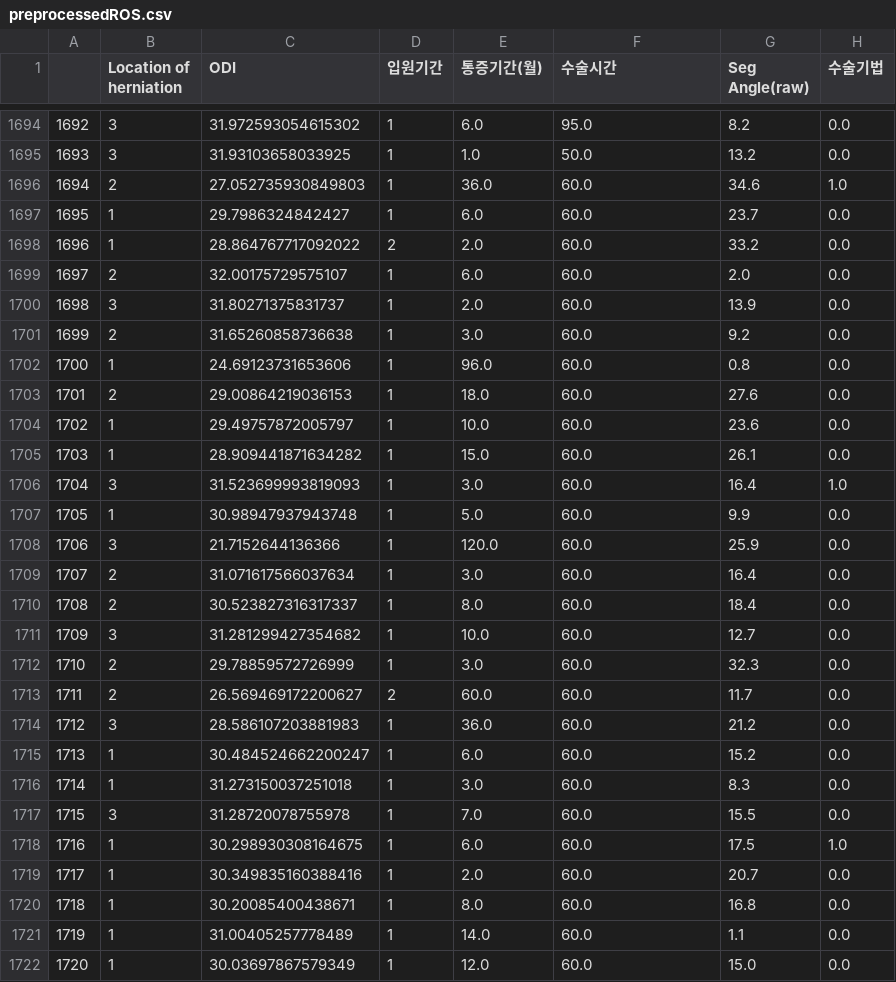
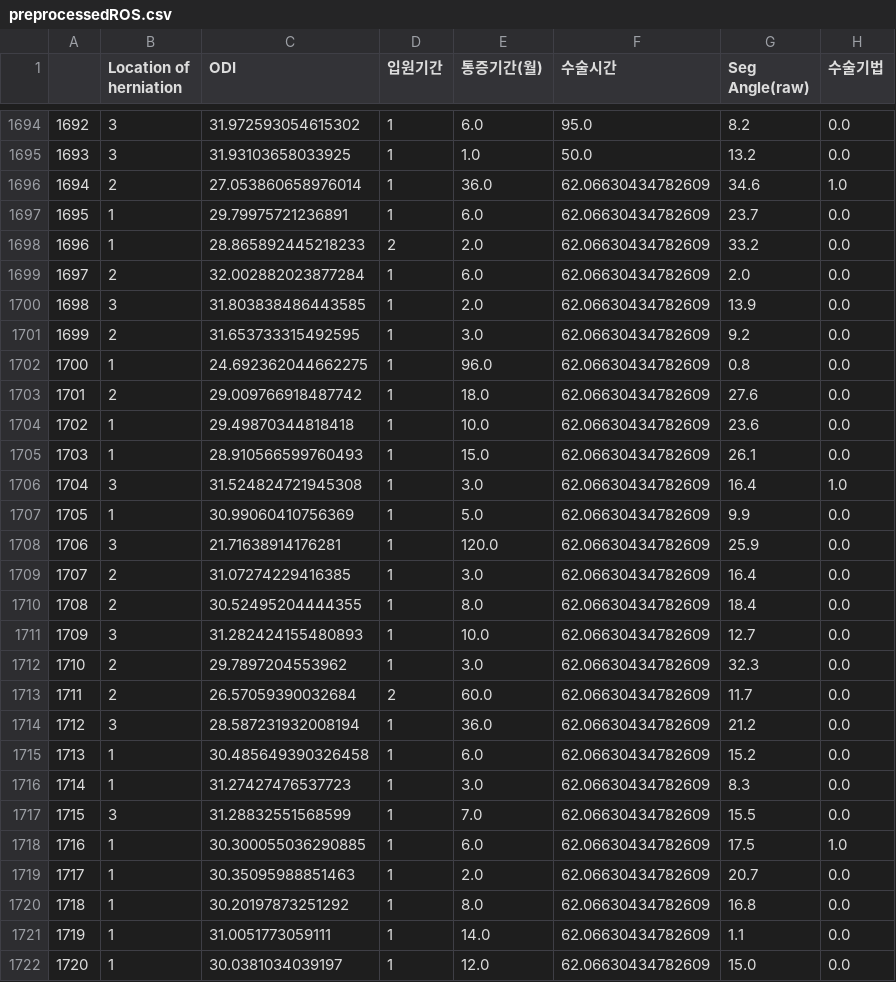
Before and after one commit to SSSanga/toy_machinelearning, a CSV file: datasets/preprocessedROS.csv, drawn as a sheet; only a part is shown, gaps mark what is left out; the diff covers the shown part only.

```diff
--- a/datasets/preprocessedROS.csv
+++ b/datasets/preprocessedROS.csv
@@ -1695,28 +1695,28 @@
 1693,3,31.93103658033925,1,1.0,50.0,13.2,0.0
-1694,2,27.052735930849803,1,36.0,60.0,34.6,1.0
-1695,1,29.7986324842427,1,6.0,60.0,23.7,0.0
-1696,1,28.864767717092022,2,2.0,60.0,33.2,0.0
-1697,2,32.00175729575107,1,6.0,60.0,2.0,0.0
-1698,3,31.80271375831737,1,2.0,60.0,13.9,0.0
-1699,2,31.65260858736638,1,3.0,60.0,9.2,0.0
-1700,1,24.69123731653606,1,96.0,60.0,0.8,0.0
-1701,2,29.00864219036153,1,18.0,60.0,27.6,0.0
-1702,1,29.49757872005797,1,10.0,60.0,23.6,0.0
-1703,1,28.909441871634282,1,15.0,60.0,26.1,0.0
-1704,3,31.523699993819093,1,3.0,60.0,16.4,1.0
-1705,1,30.98947937943748,1,5.0,60.0,9.9,0.0
-1706,3,21.7152644136366,1,120.0,60.0,25.9,0.0
-1707,2,31.071617566037634,1,3.0,60.0,16.4,0.0
-1708,2,30.523827316317337,1,8.0,60.0,18.4,0.0
-1709,3,31.281299427354682,1,10.0,60.0,12.7,0.0
-1710,2,29.78859572726999,1,3.0,60.0,32.3,0.0
-1711,2,26.569469172200627,2,60.0,60.0,11.7,0.0
-1712,3,28.586107203881983,1,36.0,60.0,21.2,0.0
-1713,1,30.484524662200247,1,6.0,60.0,15.2,0.0
-1714,1,31.273150037251018,1,3.0,60.0,8.3,0.0
-1715,3,31.28720078755978,1,7.0,60.0,15.5,0.0
-1716,1,30.298930308164675,1,6.0,60.0,17.5,1.0
-1717,1,30.349835160388416,1,2.0,60.0,20.7,0.0
-1718,1,30.20085400438671,1,8.0,60.0,16.8,0.0
-1719,1,31.00405257778489,1,14.0,60.0,1.1,0.0
-1720,1,30.03697867579349,1,12.0,60.0,15.0,0.0
+1694,2,27.053860658976014,1,36.0,62.06630434782609,34.6,1.0
+1695,1,29.79975721236891,1,6.0,62.06630434782609,23.7,0.0
+1696,1,28.865892445218233,2,2.0,62.06630434782609,33.2,0.0
+1697,2,32.002882023877284,1,6.0,62.06630434782609,2.0,0.0
+1698,3,31.803838486443585,1,2.0,62.06630434782609,13.9,0.0
+1699,2,31.653733315492595,1,3.0,62.06630434782609,9.2,0.0
+1700,1,24.692362044662275,1,96.0,62.06630434782609,0.8,0.0
+1701,2,29.009766918487742,1,18.0,62.06630434782609,27.6,0.0
+1702,1,29.49870344818418,1,10.0,62.06630434782609,23.6,0.0
+1703,1,28.910566599760493,1,15.0,62.06630434782609,26.1,0.0
+1704,3,31.524824721945308,1,3.0,62.06630434782609,16.4,1.0
+1705,1,30.99060410756369,1,5.0,62.06630434782609,9.9,0.0
+1706,3,21.71638914176281,1,120.0,62.06630434782609,25.9,0.0
+1707,2,31.07274229416385,1,3.0,62.06630434782609,16.4,0.0
+1708,2,30.52495204444355,1,8.0,62.06630434782609,18.4,0.0
+1709,3,31.282424155480893,1,10.0,62.06630434782609,12.7,0.0
+1710,2,29.7897204553962,1,3.0,62.06630434782609,32.3,0.0
+1711,2,26.57059390032684,2,60.0,62.06630434782609,11.7,0.0
+1712,3,28.587231932008194,1,36.0,62.06630434782609,21.2,0.0
+1713,1,30.485649390326458,1,6.0,62.06630434782609,15.2,0.0
+1714,1,31.27427476537723,1,3.0,62.06630434782609,8.3,0.0
+1715,3,31.28832551568599,1,7.0,62.06630434782609,15.5,0.0
+1716,1,30.300055036290885,1,6.0,62.06630434782609,17.5,1.0
+1717,1,30.35095988851463,1,2.0,62.06630434782609,20.7,0.0
+1718,1,30.20197873251292,1,8.0,62.06630434782609,16.8,0.0
+1719,1,31.0051773059111,1,14.0,62.06630434782609,1.1,0.0
+1720,1,30.0381034039197,1,12.0,62.06630434782609,15.0,0.0
```
Also changed, not shown: 54 edited cells elsewhere in this file, 5 other files.
